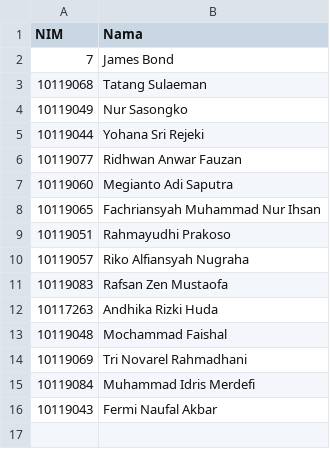
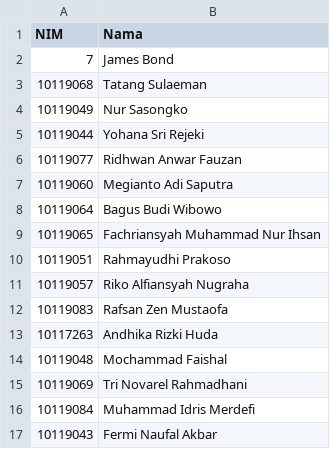
Before and after one commit to adammb86/ChallengeGithub, a CSV file: presensiifdua.csv, drawn as a sheet.

Commit message:
Menambahkan NIM 10119064 dan Nama Bagus Budi Wibowo

```diff
--- a/presensiifdua.csv
+++ b/presensiifdua.csv
@@ -7,2 +7,3 @@ NIM,Nama
 10119060,Megianto Adi Saputra
+10119064,Bagus Budi Wibowo
 10119065,Fachriansyah Muhammad Nur Ihsan
```
